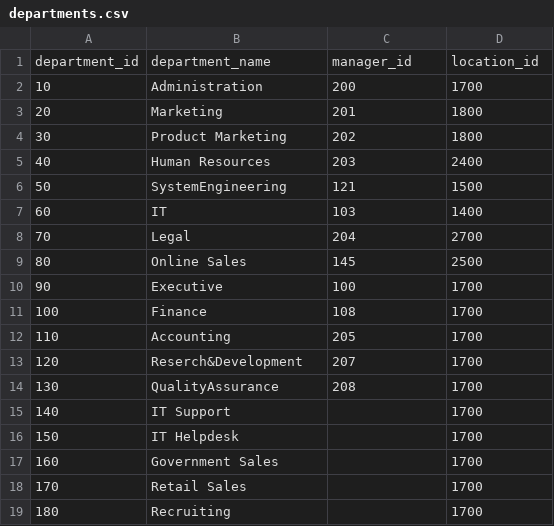
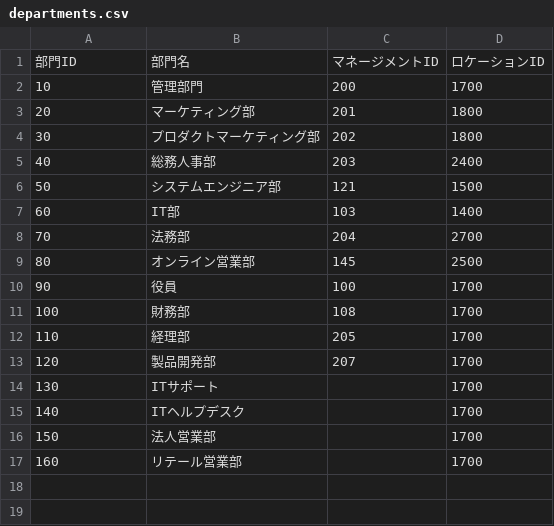
Before and after one commit to codeaid-dev/Python_practice, a CSV file: Practice_fileio/departments.csv, drawn as a sheet.

```diff
--- a/Practice_fileio/departments.csv
+++ b/Practice_fileio/departments.csv
@@ -1,19 +1,17 @@
-department_id,department_name,manager_id,location_id
-10,Administration,200,1700
-20,Marketing,201,1800
-30,Product Marketing,202,1800
-40,Human Resources,203,2400
-50,SystemEngineering,121,1500
-60,IT,103,1400
-70,Legal,204,2700
-80,Online Sales,145,2500
-90,Executive,100,1700
-100,Finance,108,1700
-110,Accounting,205,1700
-120,Reserch&Development,207,1700
-130,QualityAssurance,208,1700
-140,IT Support,,1700
-150,IT Helpdesk,,1700
-160,Government Sales,,1700
-170,Retail Sales,,1700
-180,Recruiting,,1700
+部門ID,部門名,マネージメントID,ロケーションID
+10,管理部門,200,1700
+20,マーケティング部,201,1800
+30,プロダクトマーケティング部,202,1800
+40,総務人事部,203,2400
+50,システムエンジニア部,121,1500
+60,IT部,103,1400
+70,法務部,204,2700
+80,オンライン営業部,145,2500
+90,役員,100,1700
+100,財務部,108,1700
+110,経理部,205,1700
+120,製品開発部,207,1700
+130,ITサポート,,1700
+140,ITヘルプデスク,,1700
+150,法人営業部,,1700
+160,リテール営業部,,1700
```
Also changed, not shown: 3 other files.
